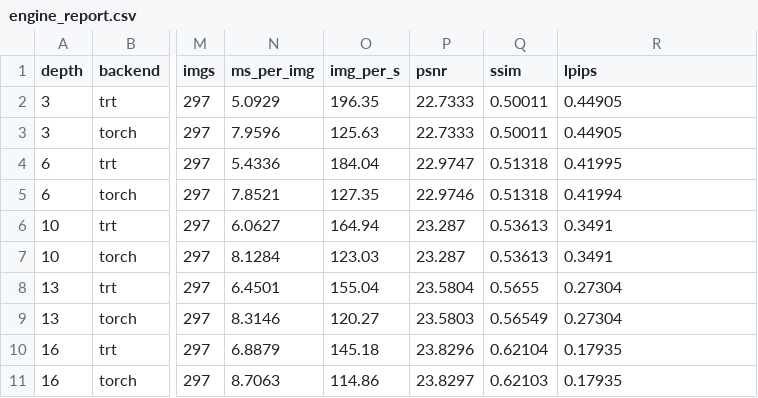
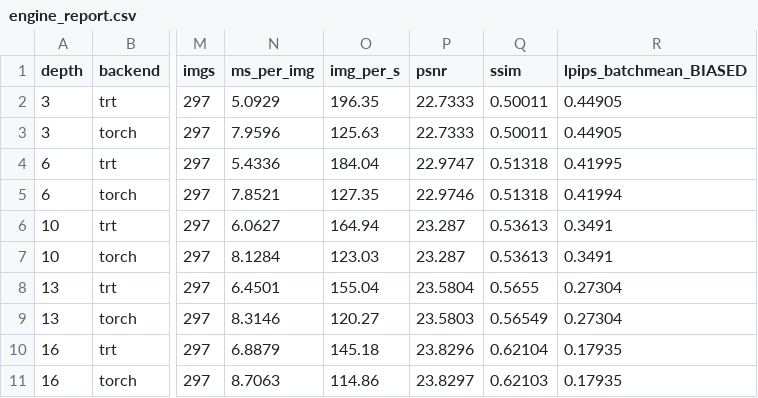
Before and after one commit to abishek1123/forgex-finale, a CSV file: docs/engine_report.csv, drawn as a sheet; only a part is shown, gaps mark what is left out; the diff names each change by its address in the sheet, - before the commit and + after, or states it on an @@ line.

Commit message:
release consistency: shipped-model identity everywhere, correct LPIPS
doctor.py and validate_out.py still carried the Round 2 checkpoint hash and
score as their live references. Ten historical documents now carry an explicit
superseded banner; README and SUBMISSION_CHECKLIST lead with the shipped model.

LPIPS: engine_report.py averaged per batch, unweighted, and the final batch held
9 of 297 images -- reading 0.17935 where the per-image mean is 0.18126, which
validate.py (0.18130) and final.csv (0.18126) independently confirm. Fixed;
affected columns in the generated artefacts are renamed, not overwritten.

```diff
--- a/docs/engine_report.csv
+++ b/docs/engine_report.csv
-R1: lpips
+R1: lpips_batchmean_BIASED
```
Also changed, not shown: 19 other files.
